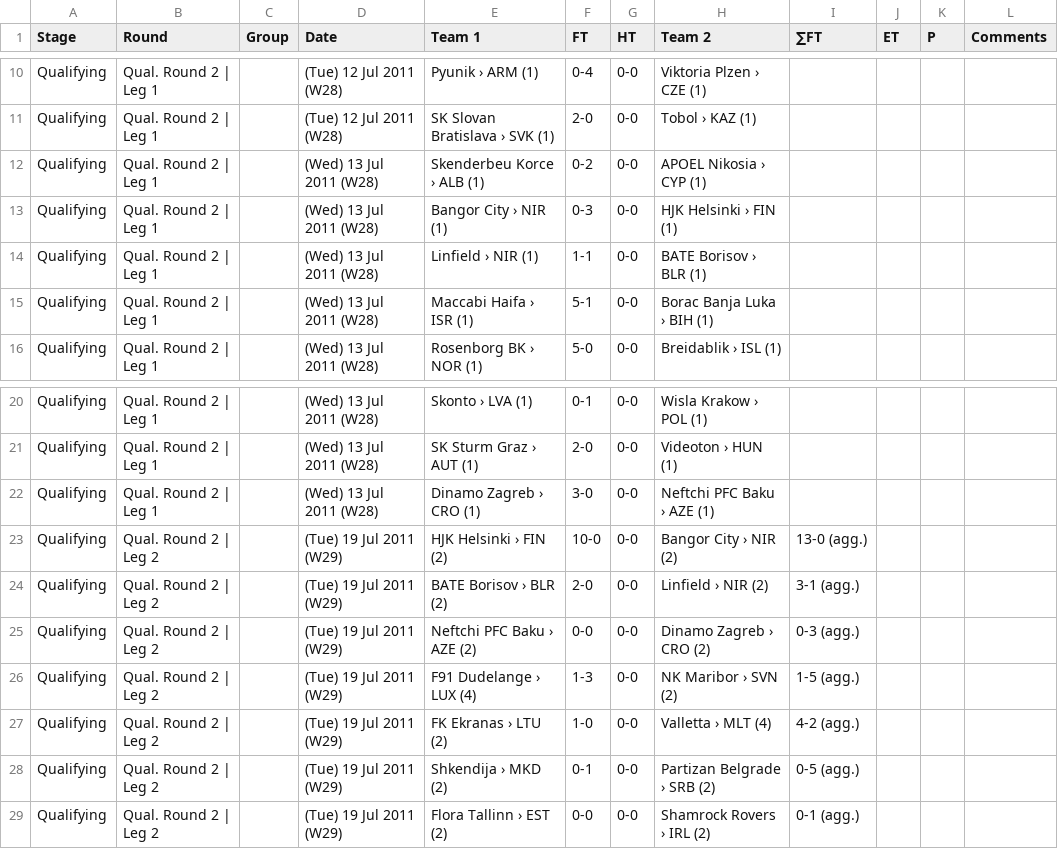
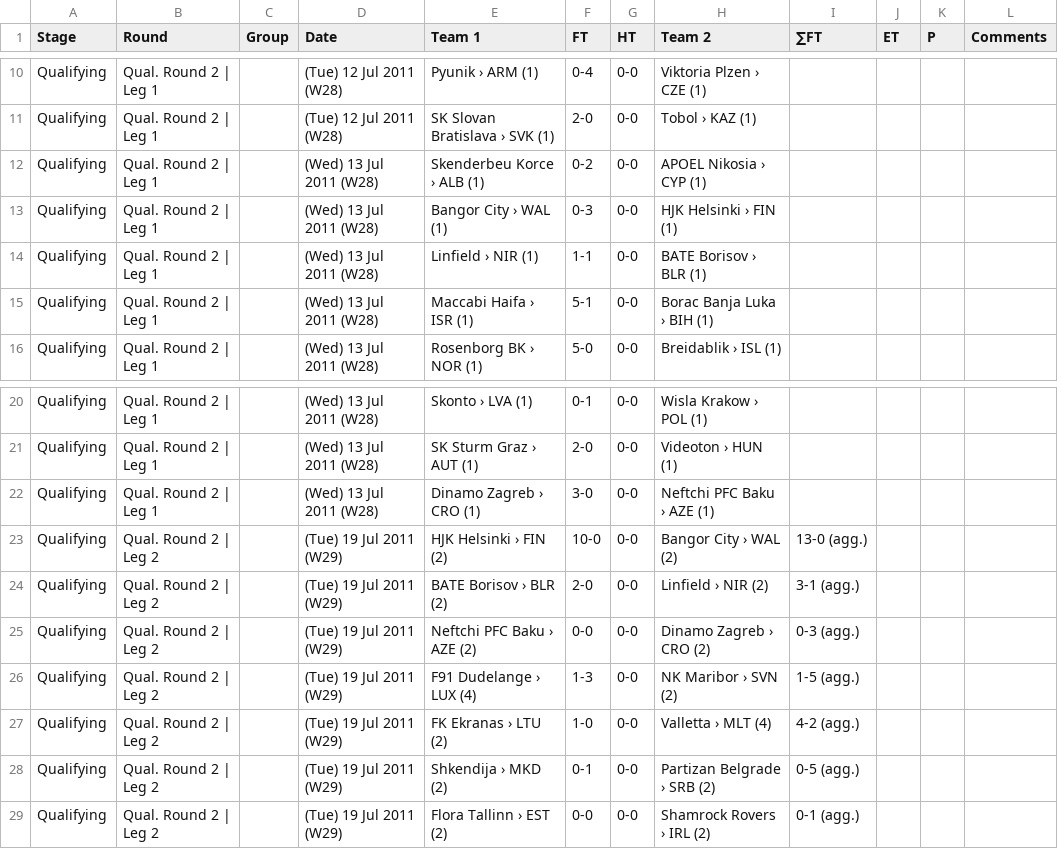
Before and after one commit to footballcsv/europe-champions-league, a CSV file: 2011-12/champs.csv, drawn as a sheet; only a part is shown, gaps mark what is left out.

Commit message:
Update champs.csv

```diff
--- a/2011-12/champs.csv
+++ b/2011-12/champs.csv
@@ -12,3 +12,3 @@ Qualifying,Qual. Round 2 | Leg 1,,(Tue) 12 Jul 2011 (W28),SK Slovan Bratislava
 Qualifying,Qual. Round 2 | Leg 1,,(Wed) 13 Jul 2011 (W28),Skenderbeu Korce › ALB (1),0-2,0-0,APOEL Nikosia › CYP (1),,,,
-Qualifying,Qual. Round 2 | Leg 1,,(Wed) 13 Jul 2011 (W28),Bangor City › NIR (1),0-3,0-0,HJK Helsinki › FIN (1),,,,
+Qualifying,Qual. Round 2 | Leg 1,,(Wed) 13 Jul 2011 (W28),Bangor City › WAL (1),0-3,0-0,HJK Helsinki › FIN (1),,,,
 Qualifying,Qual. Round 2 | Leg 1,,(Wed) 13 Jul 2011 (W28),Linfield › NIR (1),1-1,0-0,BATE Borisov › BLR (1),,,,
@@ -22,3 +22,3 @@ Qualifying,Qual. Round 2 | Leg 1,,(Wed) 13 Jul 2011 (W28),SK Sturm Graz › AUT
 Qualifying,Qual. Round 2 | Leg 1,,(Wed) 13 Jul 2011 (W28),Dinamo Zagreb › CRO (1),3-0,0-0,Neftchi PFC Baku › AZE (1),,,,
-Qualifying,Qual. Round 2 | Leg 2,,(Tue) 19 Jul 2011 (W29),HJK Helsinki › FIN (2),10-0,0-0,Bangor City › NIR (2),13-0 (agg.),,,
+Qualifying,Qual. Round 2 | Leg 2,,(Tue) 19 Jul 2011 (W29),HJK Helsinki › FIN (2),10-0,0-0,Bangor City › WAL (2),13-0 (agg.),,,
 Qualifying,Qual. Round 2 | Leg 2,,(Tue) 19 Jul 2011 (W29),BATE Borisov › BLR (2),2-0,0-0,Linfield › NIR (2),3-1 (agg.),,,
```
